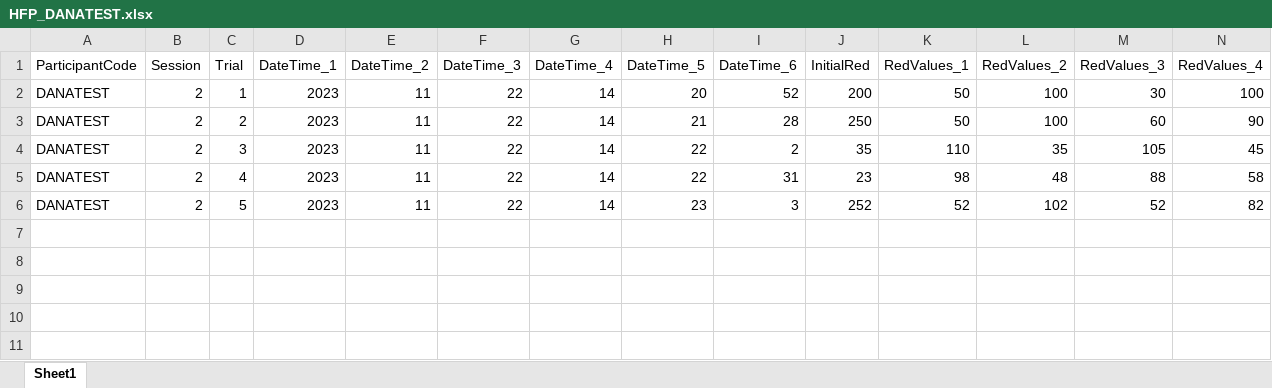
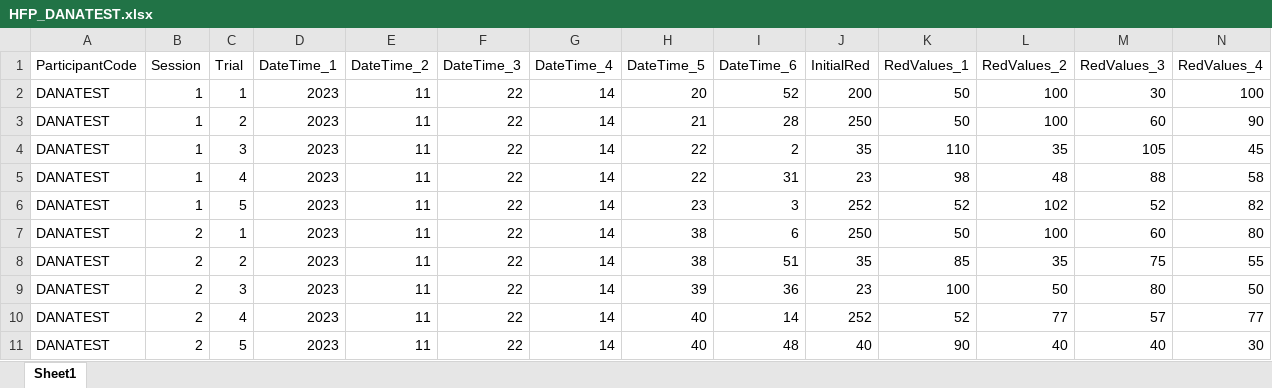
Before and after one commit to dj-turner/ICVS-Code, an Excel workbook: Arduino-Leonardo/Saved-Data/HFP/HFP_DANATEST.xlsx, sheet Sheet1, drawn as a sheet; only a part is shown; values as stored, in another font and other column widths than the file's, no borders; rows hold the shown columns only; the diff names each change by its address in the sheet, - before the commit and + after, or states it on an @@ line.

```diff
--- a/Arduino-Leonardo/Saved-Data/HFP/HFP_DANATEST.xlsx (sheet Sheet1)
+++ b/Arduino-Leonardo/Saved-Data/HFP/HFP_DANATEST.xlsx (sheet Sheet1)
-B2:B6 (Session): 2
+B2:B6 (Session): 1
+row 7: DANATEST | 2 | 1 | 2023 | 11 | 22 | 14 | 38 | 6 | 250 | 50 | 100 | 60 | 80
+row 8: DANATEST | 2 | 2 | 2023 | 11 | 22 | 14 | 38 | 51 | 35 | 85 | 35 | 75 | 55
+row 9: DANATEST | 2 | 3 | 2023 | 11 | 22 | 14 | 39 | 36 | 23 | 100 | 50 | 80 | 50
+row 10: DANATEST | 2 | 4 | 2023 | 11 | 22 | 14 | 40 | 14 | 252 | 52 | 77 | 57 | 77
+row 11: DANATEST | 2 | 5 | 2023 | 11 | 22 | 14 | 40 | 48 | 40 | 90 | 40 | 40 | 30
```
Also changed, not shown: Arduino-Leonardo/Calibration/dataDana/DanaCheck.xlsx, Arduino-Leonardo/Saved-Data/RLM/RLM_DANATEST.xlsx, 4 other files.
